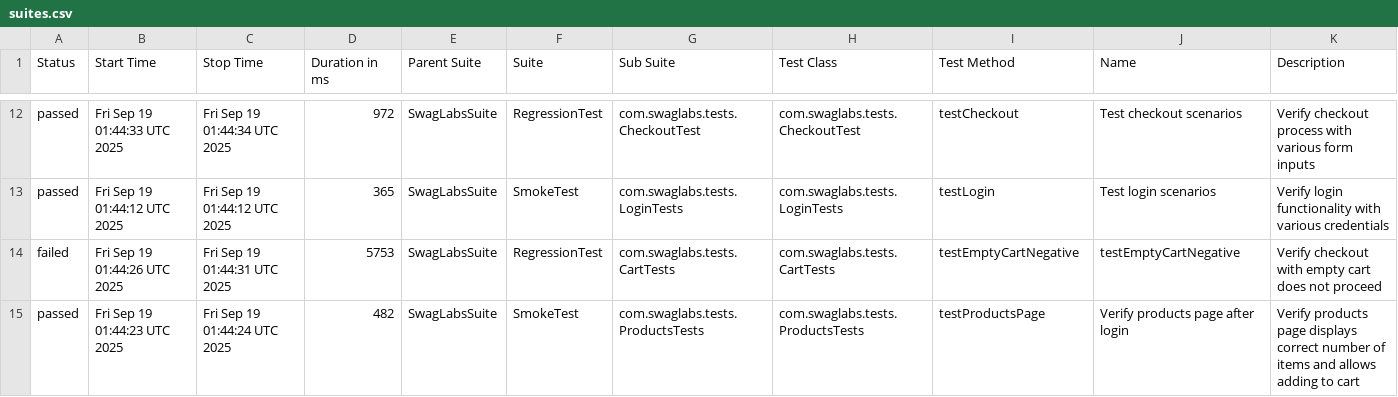
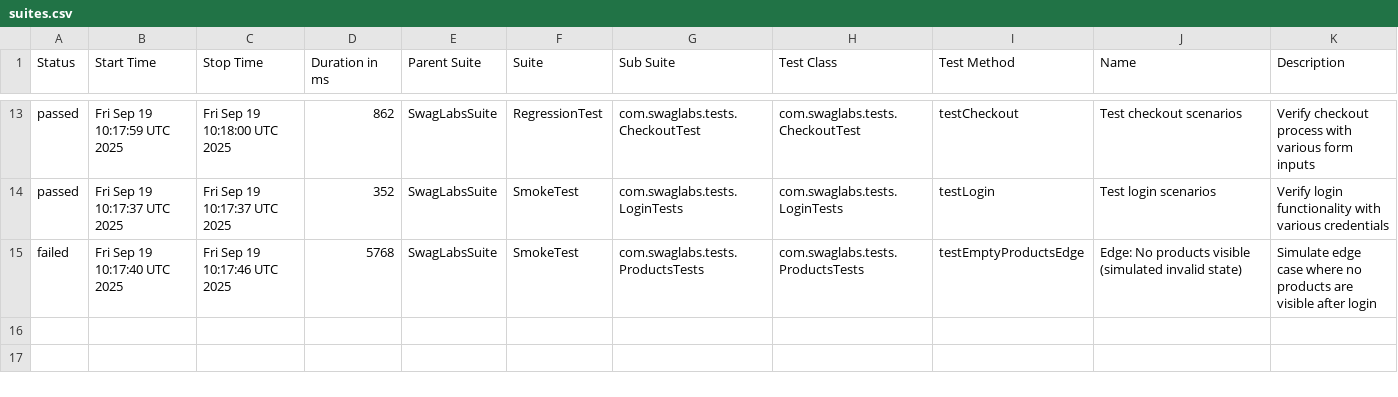
Before and after one commit to jaabless/SwagLabs_Selenide, a CSV file: data/suites.csv, drawn as a sheet; only a part is shown, gaps mark what is left out; the diff covers the shown part only.

```diff
--- a/data/suites.csv
+++ b/data/suites.csv
@@ -12,4 +13,3 @@
-"passed","Fri Sep 19 01:44:33 UTC 2025","Fri Sep 19 01:44:34 UTC 2025","972","SwagLabsSuite","RegressionTest","com.swaglabs.tests.CheckoutTest","com.swaglabs.tests.CheckoutTest","testCheckout","Test checkout scenarios","Verify checkout process with various form inputs"
-"passed","Fri Sep 19 01:44:12 UTC 2025","Fri Sep 19 01:44:12 UTC 2025","365","SwagLabsSuite","SmokeTest","com.swaglabs.tests.LoginTests","com.swaglabs.tests.LoginTests","testLogin","Test login scenarios","Verify login functionality with various credentials"
-"failed","Fri Sep 19 01:44:26 UTC 2025","Fri Sep 19 01:44:31 UTC 2025","5753","SwagLabsSuite","RegressionTest","com.swaglabs.tests.CartTests","com.swaglabs.tests.CartTests","testEmptyCartNegative","testEmptyCartNegative","Verify checkout with empty cart does not proceed"
-"passed","Fri Sep 19 01:44:23 UTC 2025","Fri Sep 19 01:44:24 UTC 2025","482","SwagLabsSuite","SmokeTest","com.swaglabs.tests.ProductsTests","com.swaglabs.tests.ProductsTests","testProductsPage","Verify products page after login","Verify products page displays correct number of items and allows adding to cart"
+"passed","Fri Sep 19 10:17:59 UTC 2025","Fri Sep 19 10:18:00 UTC 2025","862","SwagLabsSuite","RegressionTest","com.swaglabs.tests.CheckoutTest","com.swaglabs.tests.CheckoutTest","testCheckout","Test checkout scenarios","Verify checkout process with various form inputs"
+"passed","Fri Sep 19 10:17:37 UTC 2025","Fri Sep 19 10:17:37 UTC 2025","352","SwagLabsSuite","SmokeTest","com.swaglabs.tests.LoginTests","com.swaglabs.tests.LoginTests","testLogin","Test login scenarios","Verify login functionality with various credentials"
+"failed","Fri Sep 19 10:17:40 UTC 2025","Fri Sep 19 10:17:46 UTC 2025","5768","SwagLabsSuite","SmokeTest","com.swaglabs.tests.ProductsTests","com.swaglabs.tests.ProductsTests","testEmptyProductsEdge","Edge: No products visible (simulated invalid state)","Simulate edge case where no products are visible after login"
```
Also changed, not shown: 4 added rows, 3 removed rows and 25 edited cells elsewhere in this file, data/behaviors.csv, 47 other files.
